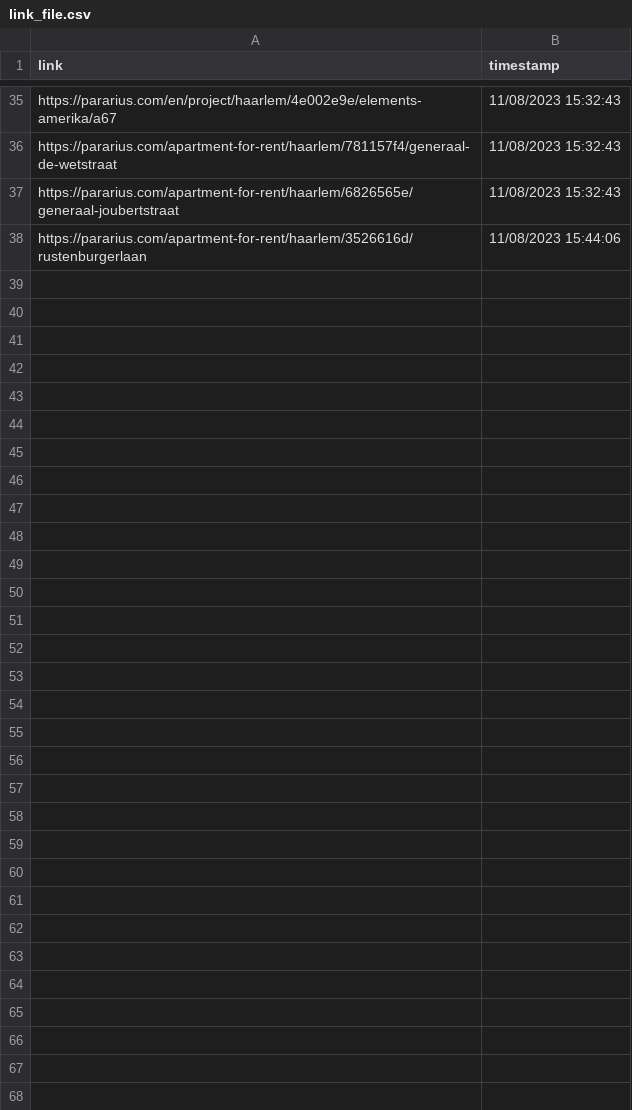
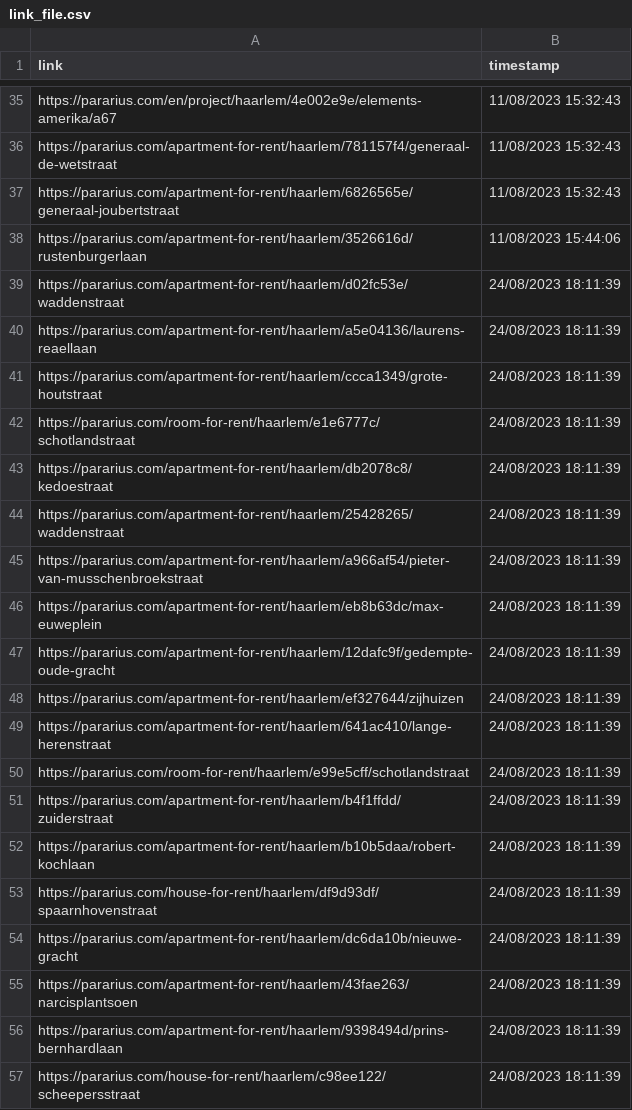
Before and after one commit to lorenzkort/Pararius, a CSV file: link_file.csv, drawn as a sheet; only a part is shown, gaps mark what is left out; the diff covers the shown part only; the diff names each change by its address in the sheet, - before the commit and + after, or states it on an @@ line.

```diff
--- a/link_file.csv
+++ b/link_file.csv
+row 39: https://pararius.com/apartment-for-rent/haarlem/d02fc53e/waddenstraat | 24/08/2023 18:11:39
+row 40: https://pararius.com/apartment-for-rent/haarlem/a5e04136/laurens-reaellaan | 24/08/2023 18:11:39
+row 41: https://pararius.com/apartment-for-rent/haarlem/ccca1349/grote-houtstraat | 24/08/2023 18:11:39
+row 42: https://pararius.com/room-for-rent/haarlem/e1e6777c/schotlandstraat | 24/08/2023 18:11:39
+row 43: https://pararius.com/apartment-for-rent/haarlem/db2078c8/kedoestraat | 24/08/2023 18:11:39
+row 44: https://pararius.com/apartment-for-rent/haarlem/25428265/waddenstraat | 24/08/2023 18:11:39
+row 45: https://pararius.com/apartment-for-rent/haarlem/a966af54/pieter-van-musschenbroekstraat | 24/08/2023 18:11:39
+row 46: https://pararius.com/apartment-for-rent/haarlem/eb8b63dc/max-euweplein | 24/08/2023 18:11:39
+row 47: https://pararius.com/apartment-for-rent/haarlem/12dafc9f/gedempte-oude-gracht | 24/08/2023 18:11:39
+row 48: https://pararius.com/apartment-for-rent/haarlem/ef327644/zijhuizen | 24/08/2023 18:11:39
+row 49: https://pararius.com/apartment-for-rent/haarlem/641ac410/lange-herenstraat | 24/08/2023 18:11:39
+row 50: https://pararius.com/room-for-rent/haarlem/e99e5cff/schotlandstraat | 24/08/2023 18:11:39
+row 51: https://pararius.com/apartment-for-rent/haarlem/b4f1ffdd/zuiderstraat | 24/08/2023 18:11:39
+row 52: https://pararius.com/apartment-for-rent/haarlem/b10b5daa/robert-kochlaan | 24/08/2023 18:11:39
+row 53: https://pararius.com/house-for-rent/haarlem/df9d93df/spaarnhovenstraat | 24/08/2023 18:11:39
+row 54: https://pararius.com/apartment-for-rent/haarlem/dc6da10b/nieuwe-gracht | 24/08/2023 18:11:39
+row 55: https://pararius.com/apartment-for-rent/haarlem/43fae263/narcisplantsoen | 24/08/2023 18:11:39
+row 56: https://pararius.com/apartment-for-rent/haarlem/9398494d/prins-bernhardlaan | 24/08/2023 18:11:39
+row 57: https://pararius.com/house-for-rent/haarlem/c98ee122/scheepersstraat | 24/08/2023 18:11:39
```
Also changed, not shown: 10 added rows elsewhere in this file, 5 other files.
